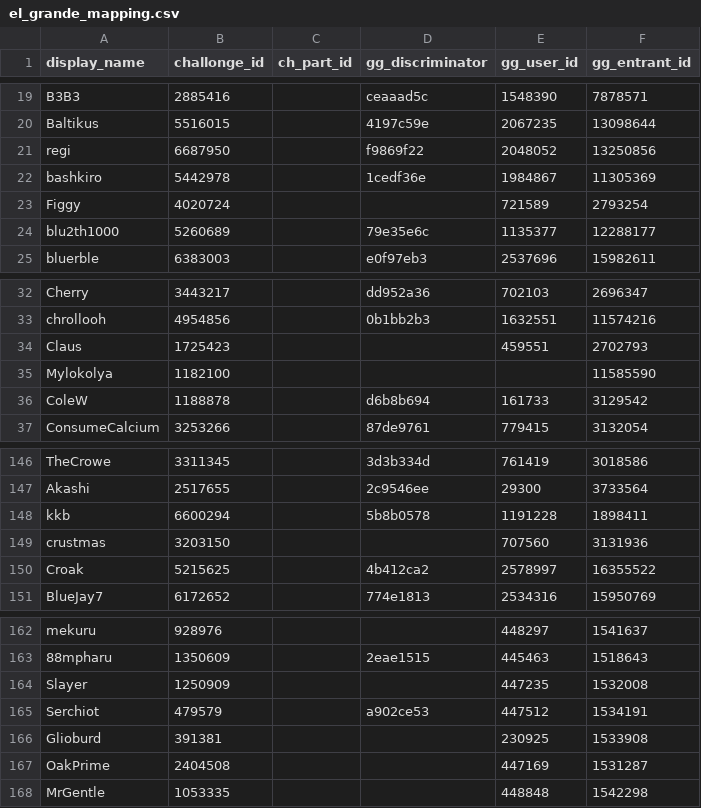
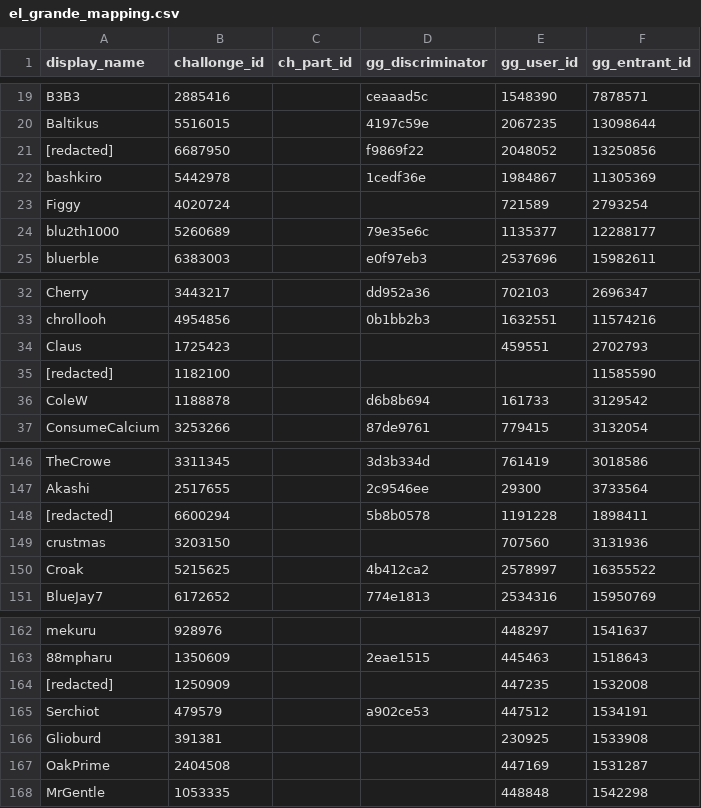
Before and after one commit to aTastyT0ast/llbpro, a CSV file: ranking-calculation/assets/el_grande_mapping.csv, drawn as a sheet; only a part is shown, gaps mark what is left out.

```diff
--- a/ranking-calculation/assets/el_grande_mapping.csv
+++ b/ranking-calculation/assets/el_grande_mapping.csv
@@ -20,3 +20,3 @@ B3B3,2885416,,ceaaad5c,1548390,7878571
 Baltikus,5516015,,4197c59e,2067235,13098644
-regi,6687950,,f9869f22,2048052,13250856
+[redacted],6687950,,f9869f22,2048052,13250856
 bashkiro,5442978,,1cedf36e,1984867,11305369
@@ -34,3 +34,3 @@ chrollooh,4954856,,0b1bb2b3,1632551,11574216
 Claus,1725423,,,459551,2702793
-Mylokolya,1182100,,,,11585590
+[redacted],1182100,,,,11585590
 ColeW,1188878,,d6b8b694,161733,3129542
@@ -147,3 +147,3 @@ TheCrowe,3311345,,3d3b334d,761419,3018586
 Akashi,2517655,,2c9546ee,29300,3733564
-kkb,6600294,,5b8b0578,1191228,1898411
+[redacted],6600294,,5b8b0578,1191228,1898411
 crustmas,3203150,,,707560,3131936
@@ -163,3 +163,3 @@ mekuru,928976,,,448297,1541637
 88mpharu,1350609,,2eae1515,445463,1518643
-Slayer,1250909,,,447235,1532008
+[redacted],1250909,,,447235,1532008
 Serchiot,479579,,a902ce53,447512,1534191
```
Also changed, not shown: challonge/user_mapping.csv, player-settings/chars_and_flags.csv, 3 other files.
